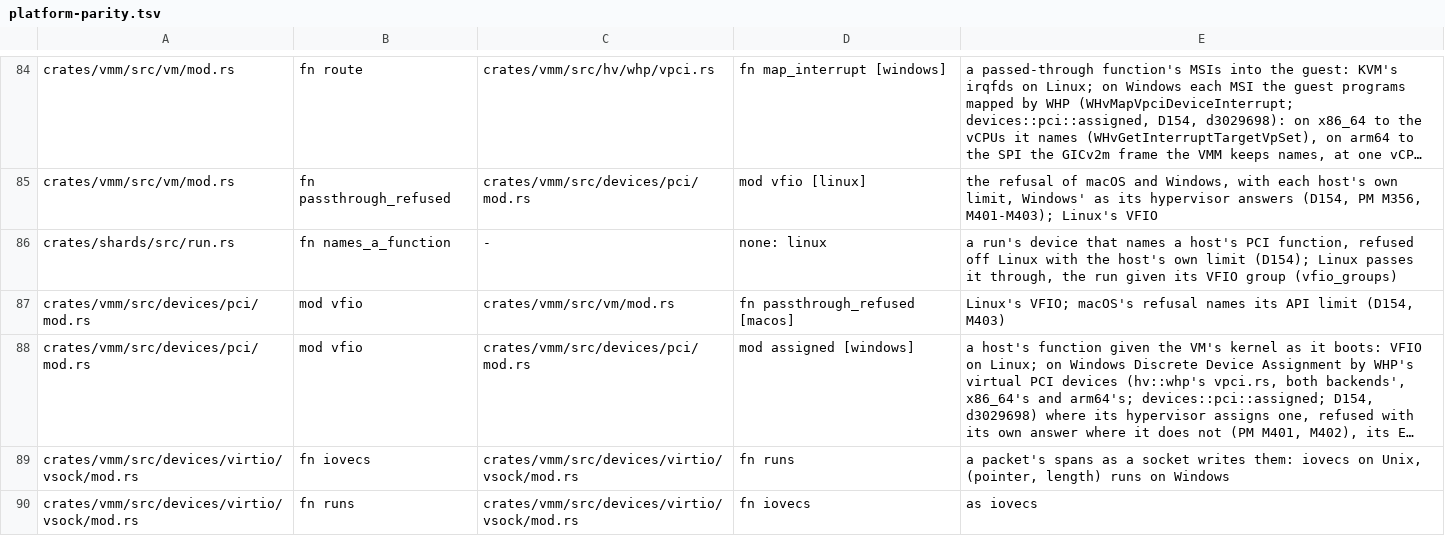
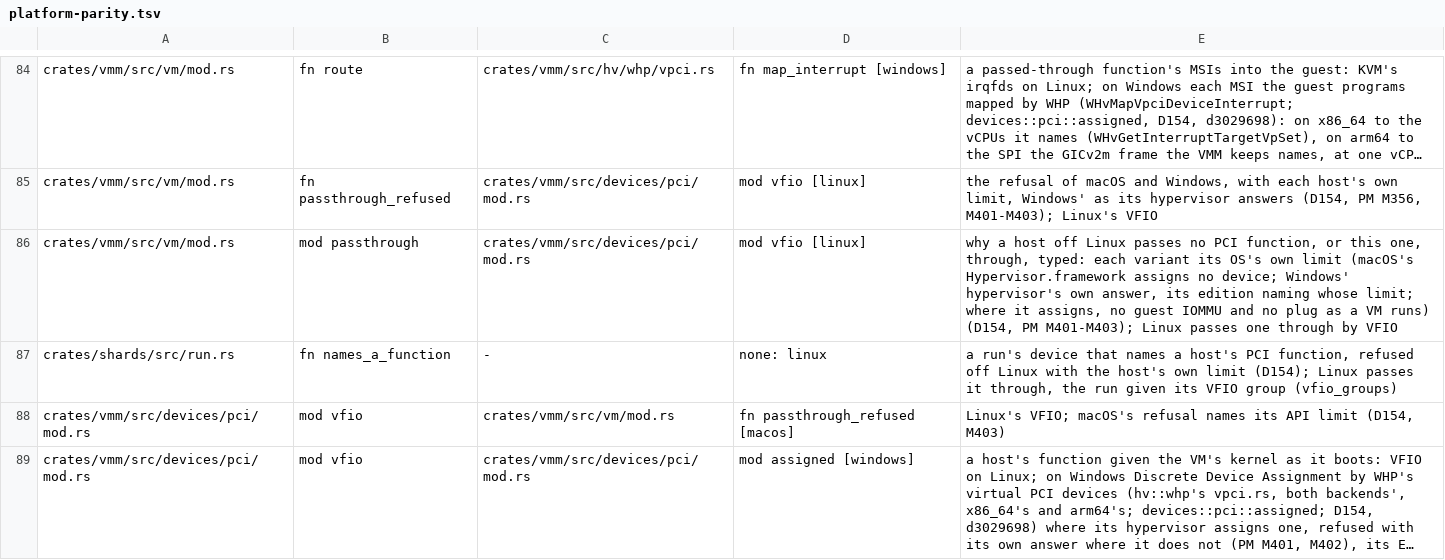
Before and after one commit to hyper-light/shards, a TSV file: scripts/audit/platform-parity.tsv, drawn as a sheet; only a part is shown, gaps mark what is left out; the shorter side is filled out with more unchanged rows; long unchanged cells end in …; the diff names each change by its address in the sheet, - before the commit and + after, or states it on an @@ line.

```diff
--- a/scripts/audit/platform-parity.tsv
+++ b/scripts/audit/platform-parity.tsv
+row 86: crates/vmm/src/vm/mod.rs | mod passthrough | crates/vmm/src/devices/pci/mod.rs | mod vfio [linux] | why a host off Linux passes no PCI function, or this one, through, typed: each variant its OS's own limit (macOS's Hypervisor.framework assigns no device; Windows' hypervisor's own answer, its edition naming whose limit; where it assigns, no guest IOMMU and no plug as a VM runs) (D154, PM M401-M403); Linux passes one through by VFIO
```
Also changed, not shown: 12 other files.
